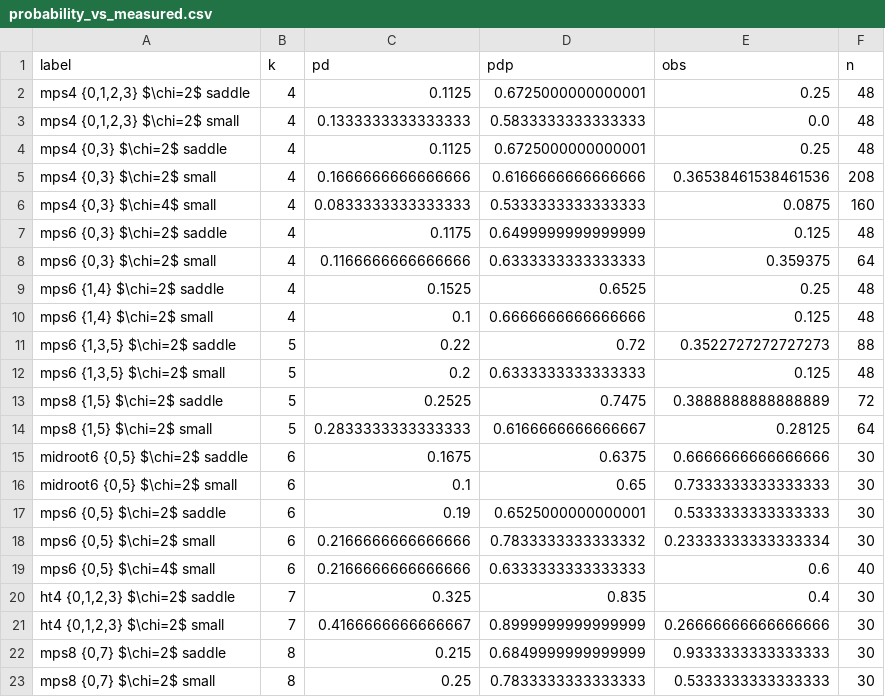
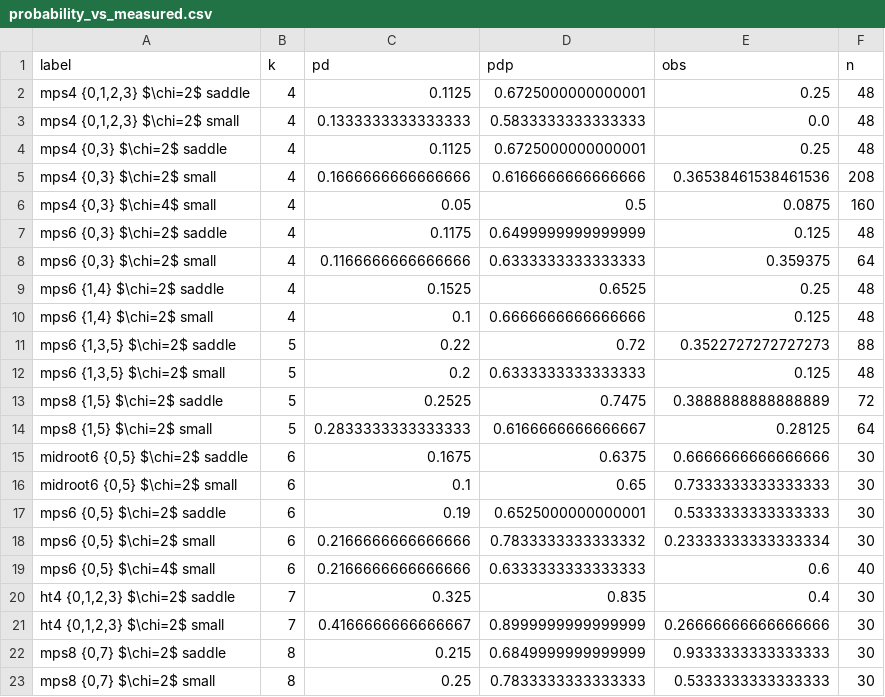
Before and after one commit to seamus-fallows/TTN-regimes, a CSV file: experiments/theory_checks/trap/results/probability_vs_measured.csv, drawn as a sheet.

```diff
--- a/experiments/theory_checks/trap/results/probability_vs_measured.csv
+++ b/experiments/theory_checks/trap/results/probability_vs_measured.csv
@@ -5,3 +5,3 @@ label,k,pd,pdp,obs,n
 "mps4 {0,3} $\chi=2$ small",4,0.1666666666666666,0.6166666666666666,0.36538461538461536,208
-"mps4 {0,3} $\chi=4$ small",4,0.0833333333333333,0.5333333333333333,0.0875,160
+"mps4 {0,3} $\chi=4$ small",4,0.05,0.5,0.0875,160
 "mps6 {0,3} $\chi=2$ saddle",4,0.1175,0.6499999999999999,0.125,48
```
Also changed, not shown: experiments/theory_checks/trap/results/confusion_by_case.csv, experiments/theory_checks/trap/results/montecarlo_summary.csv, 20 other files.
